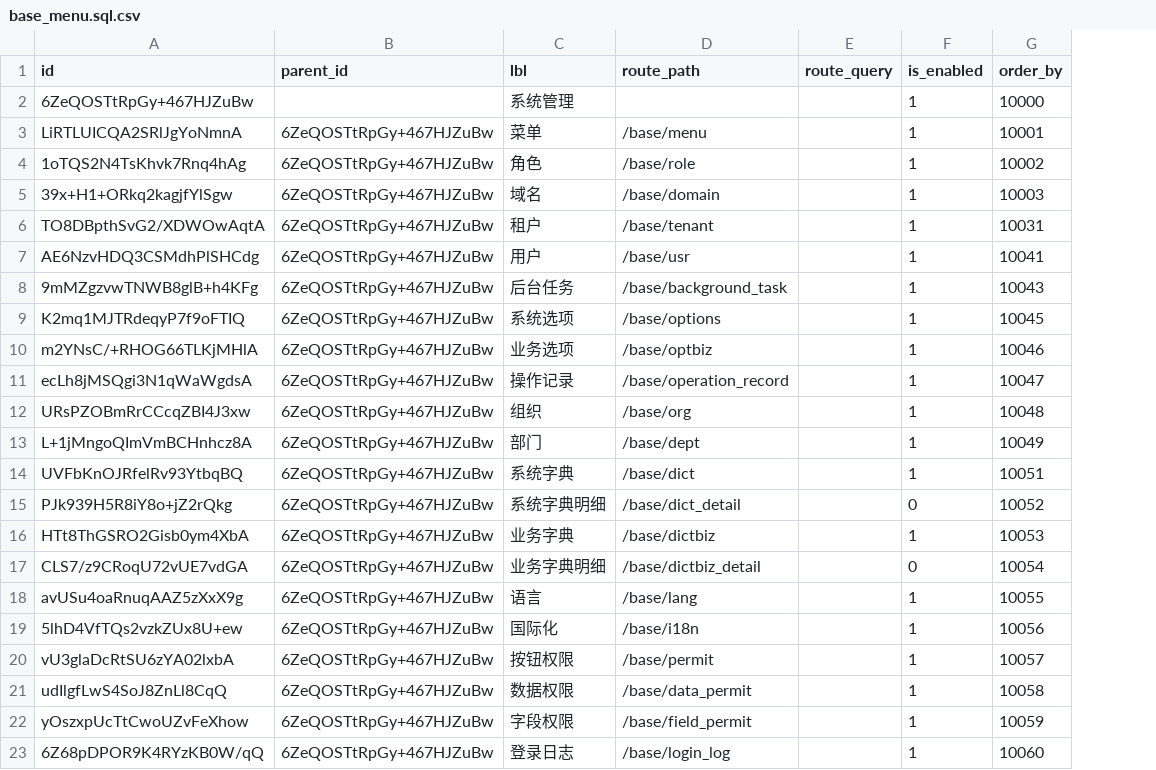
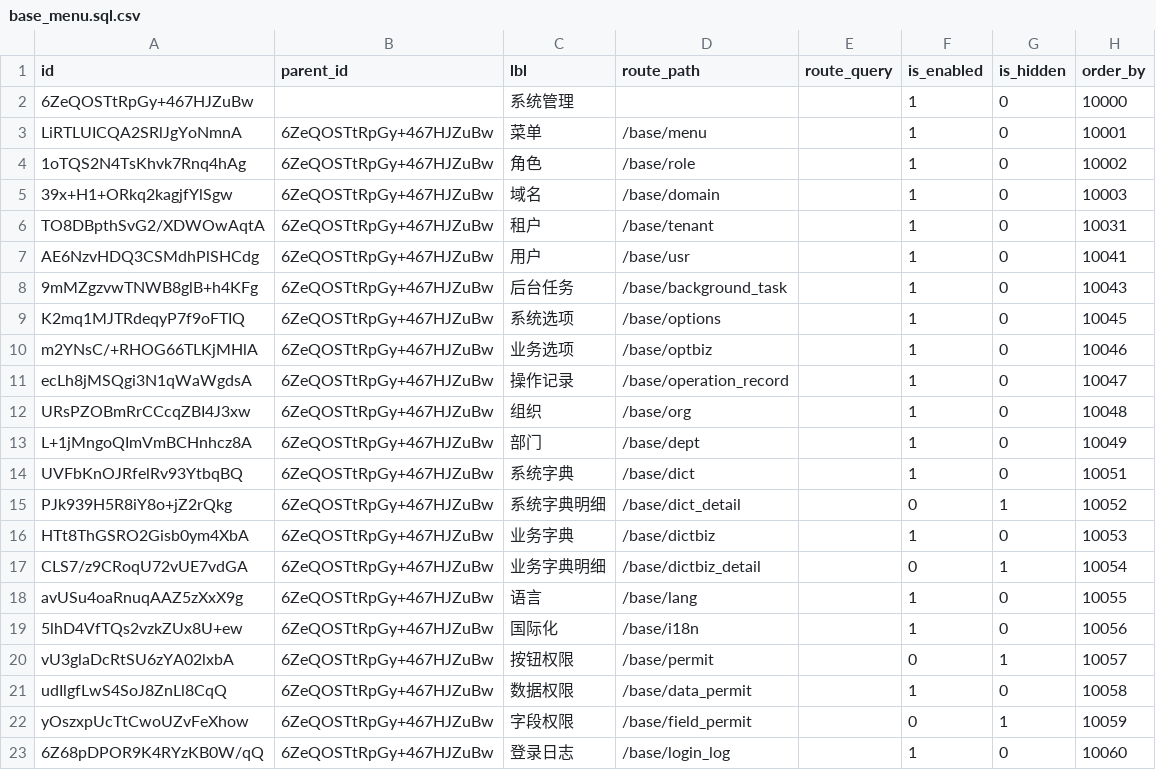
Before and after one commit to shakesoft/nest, a CSV file: codegen/src/tables/base/base_menu.sql.csv, drawn as a sheet; the diff names each change by its address in the sheet, - before the commit and + after, or states it on an @@ line.

```diff
--- a/codegen/src/tables/base/base_menu.sql.csv
+++ b/codegen/src/tables/base/base_menu.sql.csv
+column G (is_hidden), rows 2-23: 0 | 0 | 0 | 0 | 0 | 0 | 0 | 0 | 0 | 0 | 0 | 0 | 0 | 1 | 0 | 1 | 0 | 0 | 1 | 0 | 1 | 0
-F20 (is_enabled): 1
+F20 (is_enabled): 0
-F22 (is_enabled): 1
+F22 (is_enabled): 0
```
Also changed, not shown: 37 other files.
